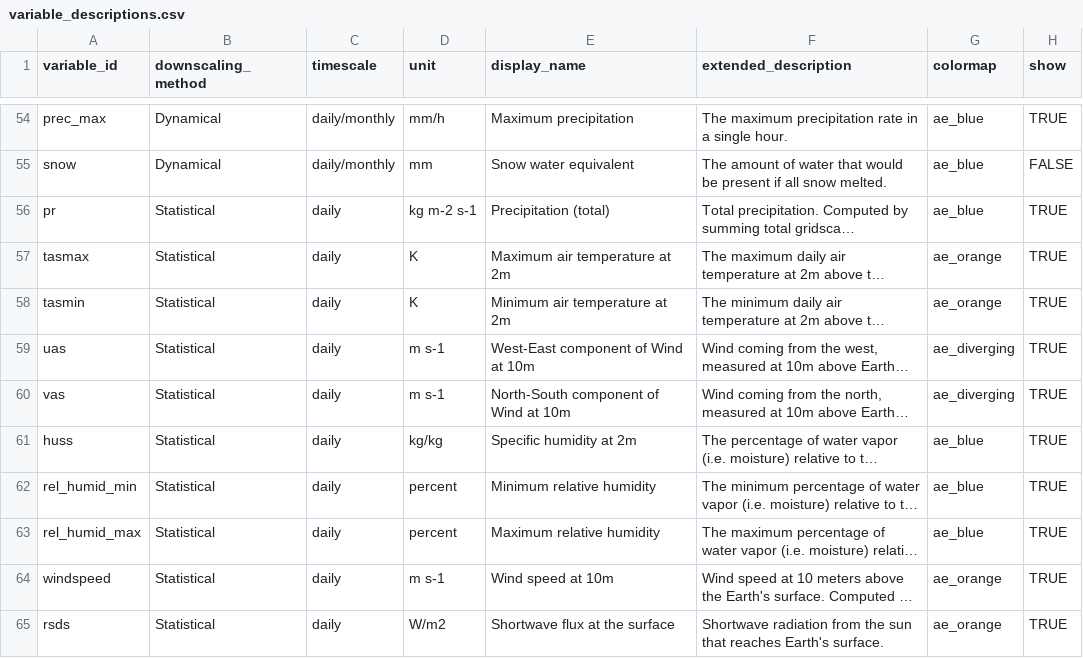
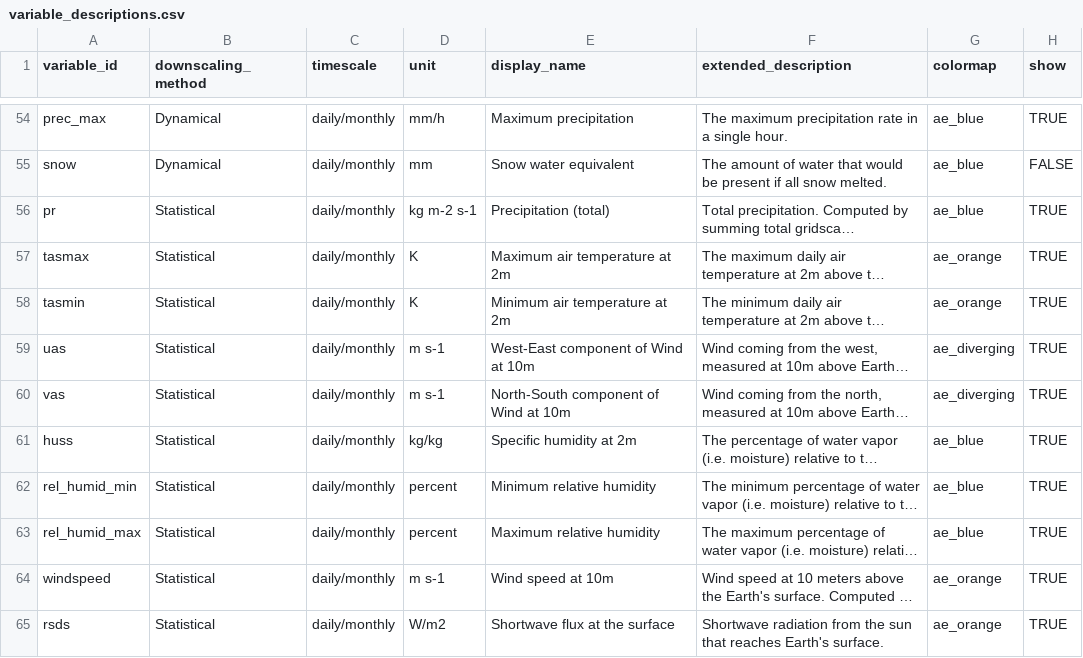
Before and after one commit to cal-adapt/climakitae, a CSV file: climakitae/data/variable_descriptions.csv, drawn as a sheet; only a part is shown, gaps mark what is left out; long unchanged cells end in …; the diff names each change by its address in the sheet, - before the commit and + after, or states it on an @@ line.

Commit message:
functionality for loca2 monthly variables

```diff
--- a/climakitae/data/variable_descriptions.csv
+++ b/climakitae/data/variable_descriptions.csv
-C56:C65 (timescale): daily
+C56:C65 (timescale): daily/monthly
```
Also changed, not shown: 1 other file.
